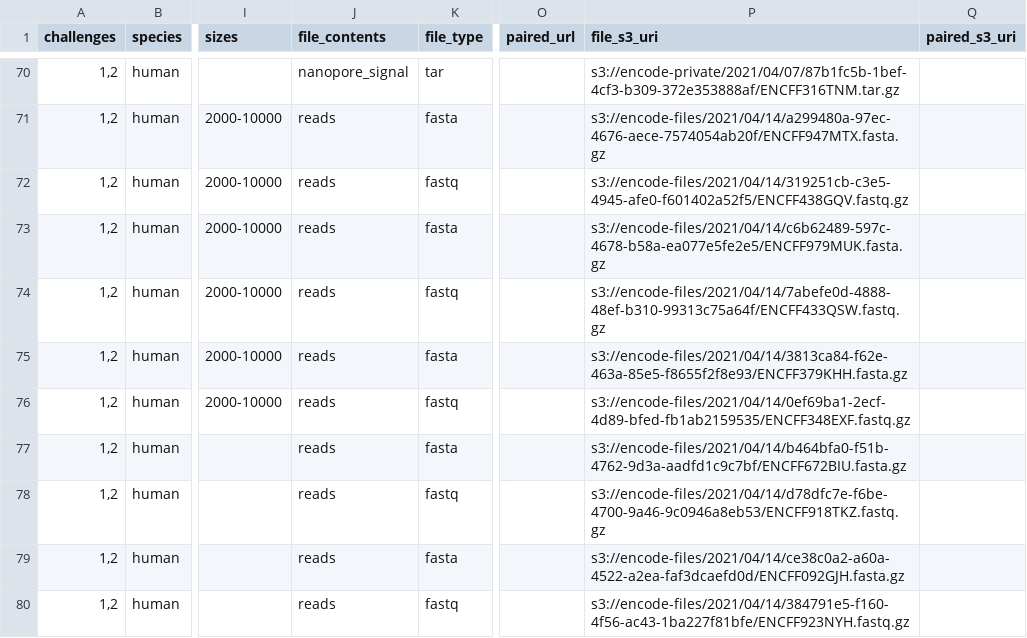
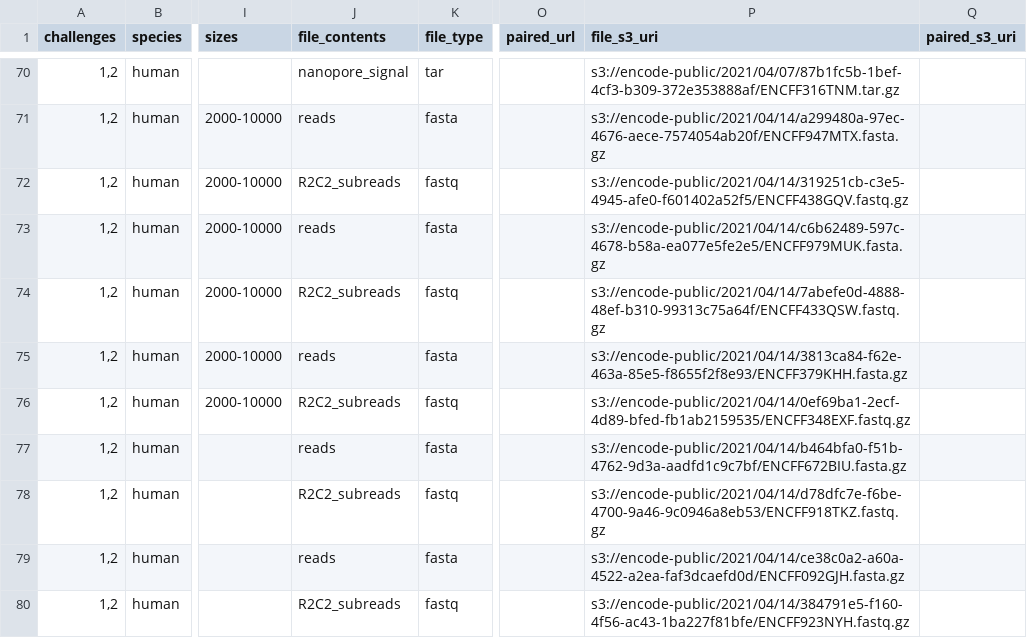
Before and after one commit to LRGASP/lrgasp-submissions, a TSV file: docs/rnaseq-data-matrix.tsv, drawn as a sheet; only a part is shown, gaps mark what is left out; the diff covers the shown part only; the diff names each change by its address in the sheet, - before the commit and + after, or states it on an @@ line.

Commit message:
extract encode metadata from API, rather than rely on download files; update data matrix with new metadata to fix incorrect data classification

```diff
--- a/docs/rnaseq-data-matrix.tsv
+++ b/docs/rnaseq-data-matrix.tsv
-P70 (file_s3_uri): s3://encode-private/2021/04/07/87b1fc5b-1bef-4cf3-b309-372e353888af/ENCFF316TNM.tar.gz
+P70 (file_s3_uri): s3://encode-public/2021/04/07/87b1fc5b-1bef-4cf3-b309-372e353888af/ENCFF316TNM.tar.gz
-P71 (file_s3_uri): s3://encode-files/2021/04/14/a299480a-97ec-4676-aece-7574054ab20f/ENCFF947MTX.fasta.gz
+P71 (file_s3_uri): s3://encode-public/2021/04/14/a299480a-97ec-4676-aece-7574054ab20f/ENCFF947MTX.fasta.gz
-J72 (file_contents): reads
+J72 (file_contents): R2C2_subreads
-P72 (file_s3_uri): s3://encode-files/2021/04/14/319251cb-c3e5-4945-afe0-f601402a52f5/ENCFF438GQV.fastq.gz
+P72 (file_s3_uri): s3://encode-public/2021/04/14/319251cb-c3e5-4945-afe0-f601402a52f5/ENCFF438GQV.fastq.gz
-P73 (file_s3_uri): s3://encode-files/2021/04/14/c6b62489-597c-4678-b58a-ea077e5fe2e5/ENCFF979MUK.fasta.gz
+P73 (file_s3_uri): s3://encode-public/2021/04/14/c6b62489-597c-4678-b58a-ea077e5fe2e5/ENCFF979MUK.fasta.gz
-J74 (file_contents): reads
+J74 (file_contents): R2C2_subreads
-P74 (file_s3_uri): s3://encode-files/2021/04/14/7abefe0d-4888-48ef-b310-99313c75a64f/ENCFF433QSW.fastq.gz
+P74 (file_s3_uri): s3://encode-public/2021/04/14/7abefe0d-4888-48ef-b310-99313c75a64f/ENCFF433QSW.fastq.gz
-P75 (file_s3_uri): s3://encode-files/2021/04/14/3813ca84-f62e-463a-85e5-f8655f2f8e93/ENCFF379KHH.fasta.gz
+P75 (file_s3_uri): s3://encode-public/2021/04/14/3813ca84-f62e-463a-85e5-f8655f2f8e93/ENCFF379KHH.fasta.gz
-J76 (file_contents): reads
+J76 (file_contents): R2C2_subreads
-P76 (file_s3_uri): s3://encode-files/2021/04/14/0ef69ba1-2ecf-4d89-bfed-fb1ab2159535/ENCFF348EXF.fastq.gz
+P76 (file_s3_uri): s3://encode-public/2021/04/14/0ef69ba1-2ecf-4d89-bfed-fb1ab2159535/ENCFF348EXF.fastq.gz
-P77 (file_s3_uri): s3://encode-files/2021/04/14/b464bfa0-f51b-4762-9d3a-aadfd1c9c7bf/ENCFF672BIU.fasta.gz
+P77 (file_s3_uri): s3://encode-public/2021/04/14/b464bfa0-f51b-4762-9d3a-aadfd1c9c7bf/ENCFF672BIU.fasta.gz
-J78 (file_contents): reads
+J78 (file_contents): R2C2_subreads
-P78 (file_s3_uri): s3://encode-files/2021/04/14/d78dfc7e-f6be-4700-9a46-9c0946a8eb53/ENCFF918TKZ.fastq.gz
+P78 (file_s3_uri): s3://encode-public/2021/04/14/d78dfc7e-f6be-4700-9a46-9c0946a8eb53/ENCFF918TKZ.fastq.gz
-P79 (file_s3_uri): s3://encode-files/2021/04/14/ce38c0a2-a60a-4522-a2ea-faf3dcaefd0d/ENCFF092GJH.fasta.gz
+P79 (file_s3_uri): s3://encode-public/2021/04/14/ce38c0a2-a60a-4522-a2ea-faf3dcaefd0d/ENCFF092GJH.fasta.gz
-J80 (file_contents): reads
+J80 (file_contents): R2C2_subreads
-P80 (file_s3_uri): s3://encode-files/2021/04/14/384791e5-f160-4f56-ac43-1ba227f81bfe/ENCFF923NYH.fastq.gz
+P80 (file_s3_uri): s3://encode-public/2021/04/14/384791e5-f160-4f56-ac43-1ba227f81bfe/ENCFF923NYH.fastq.gz
```
Also changed, not shown: 146 edited cells elsewhere in this file, 6 other files.
